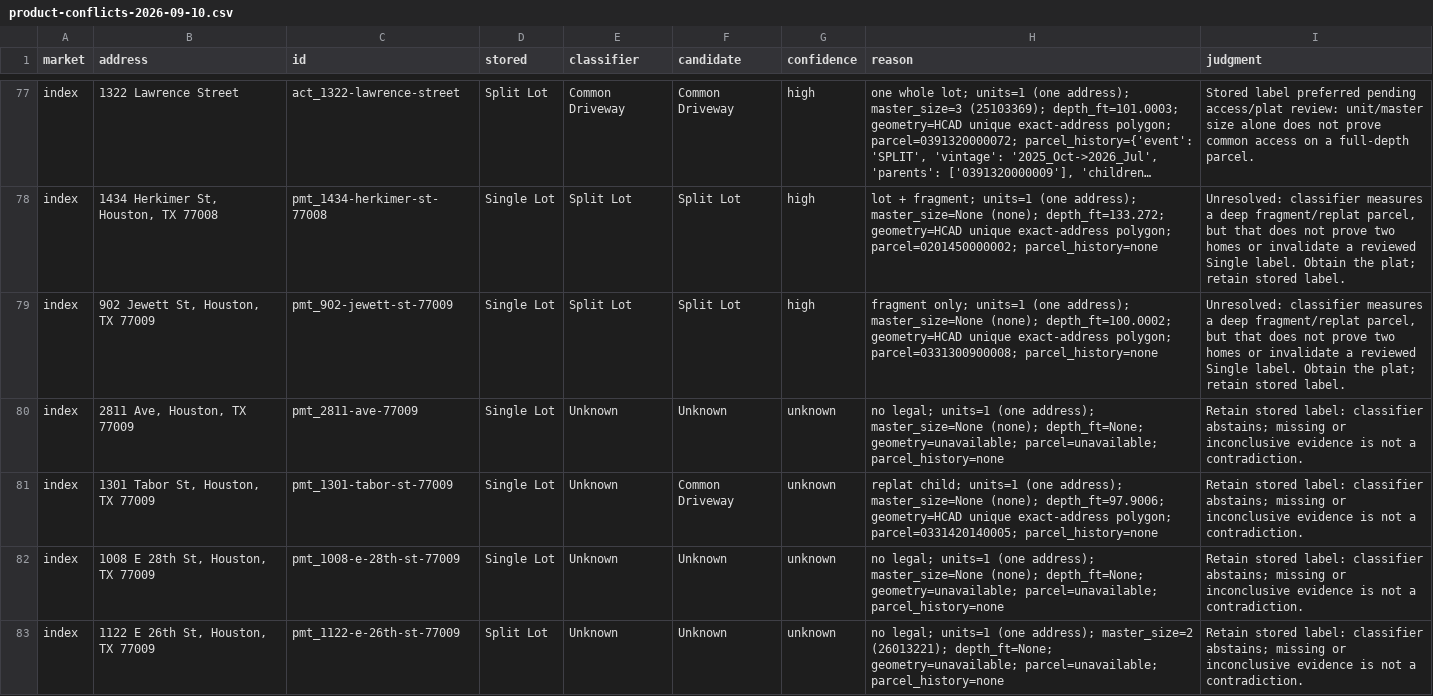
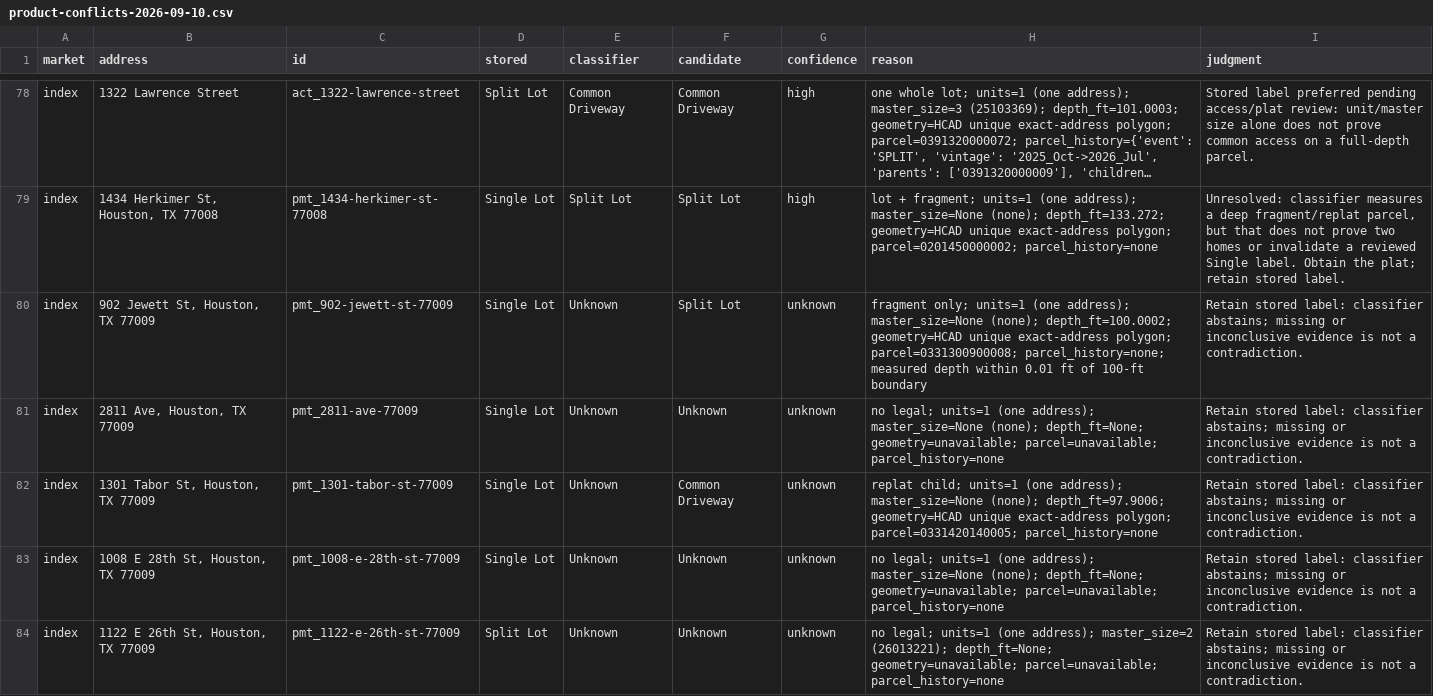
Before and after one commit to tegad123/heights-map, a CSV file: docs/product-conflicts-2026-09-10.csv, drawn as a sheet; only a part is shown, gaps mark what is left out; long unchanged cells end in …; addresses are those after the commit; the diff covers the shown part only; the diff names each change by its address in the sheet, - before the commit and + after, or states it on an @@ line.

Commit message:
Hold twelve near-cutoff parcel classifications for review

```diff
--- a/docs/product-conflicts-2026-09-10.csv
+++ b/docs/product-conflicts-2026-09-10.csv
-E80 (classifier): Split Lot
+E80 (classifier): Unknown
-G80 (confidence): high
+G80 (confidence): unknown
-H80 (reason): …polygon; parcel=0331300900008; parcel_history=none
+H80 (reason): …polygon; parcel=0331300900008; parcel_history=none; measured depth within 0.01 ft of 100-ft boundary
-I80 (judgment): Unresolved: classifier measures a deep fragment/replat parcel, but that does not prove two homes or invalidate a reviewed Single label. Obtain the plat; retain stored label.
+I80 (judgment): Retain stored label: classifier abstains; missing or inconclusive evidence is not a contradiction.
```
Also changed, not shown: 11 added rows and 16 edited cells elsewhere in this file, docs/product-backfill-2026-09-10.csv, 2 other files.
